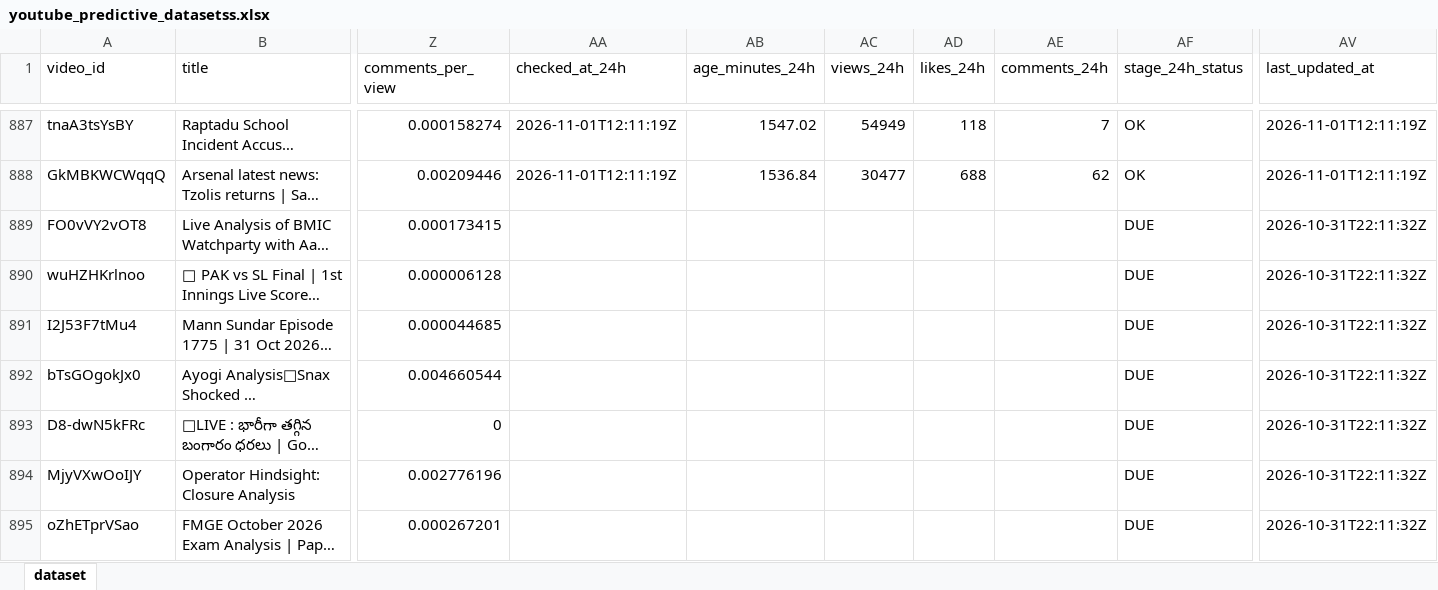
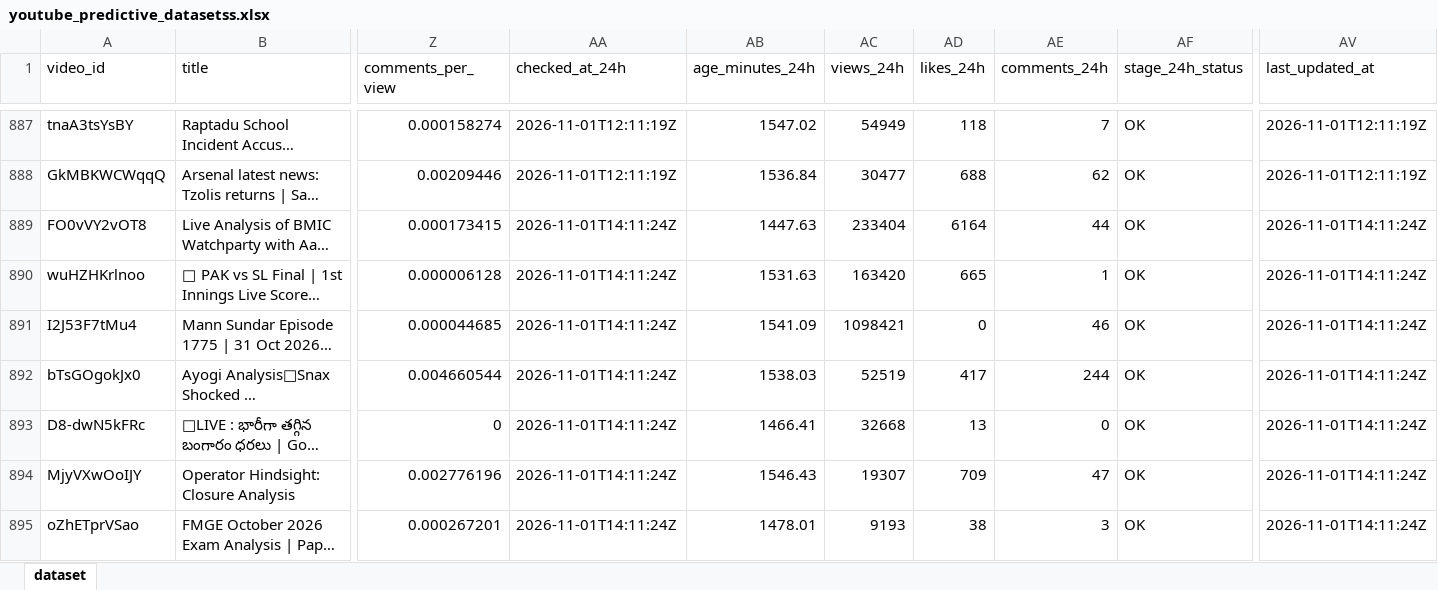
Before and after one commit to stamatis02/Bachelor-Thesislast, an Excel workbook: youtube_predictive_datasetss.xlsx, sheet dataset, drawn as a sheet; only a part is shown, gaps mark what is left out; long unchanged cells end in …; values as stored, in another font and other column widths than the file's, no borders; the diff covers the shown part only; the diff names each change by its address in the sheet, - before the commit and + after, or states it on an @@ line.

```diff
--- a/youtube_predictive_datasetss.xlsx (sheet dataset)
+++ b/youtube_predictive_datasetss.xlsx (sheet dataset)
-AA889:AA895 (checked_at_24h): (empty)
+AA889:AA895 (checked_at_24h): 2026-11-01T14:11:24Z
-AB889 (age_minutes_24h): (empty)
+AB889 (age_minutes_24h): 1447.63
-AC889 (views_24h): (empty)
+AC889 (views_24h): 233404
-AD889 (likes_24h): (empty)
+AD889 (likes_24h): 6164
-AE889 (comments_24h): (empty)
+AE889 (comments_24h): 44
-AF889:AF895 (stage_24h_status): DUE
+AF889:AF895 (stage_24h_status): OK
-AV889:AV895 (last_updated_at): 2026-10-31T22:11:32Z
+AV889:AV895 (last_updated_at): 2026-11-01T14:11:24Z
-AB890 (age_minutes_24h): (empty)
+AB890 (age_minutes_24h): 1531.63
-AC890 (views_24h): (empty)
+AC890 (views_24h): 163420
-AD890 (likes_24h): (empty)
+AD890 (likes_24h): 665
-AE890 (comments_24h): (empty)
+AE890 (comments_24h): 1
-AB891 (age_minutes_24h): (empty)
+AB891 (age_minutes_24h): 1541.09
-AC891 (views_24h): (empty)
+AC891 (views_24h): 1098421
-AD891 (likes_24h): (empty)
+AD891 (likes_24h): 0
-AE891 (comments_24h): (empty)
+AE891 (comments_24h): 46
-AB892 (age_minutes_24h): (empty)
+AB892 (age_minutes_24h): 1538.03
-AC892 (views_24h): (empty)
+AC892 (views_24h): 52519
-AD892 (likes_24h): (empty)
+AD892 (likes_24h): 417
-AE892 (comments_24h): (empty)
+AE892 (comments_24h): 244
-AB893 (age_minutes_24h): (empty)
+AB893 (age_minutes_24h): 1466.41
-AC893 (views_24h): (empty)
+AC893 (views_24h): 32668
-AD893 (likes_24h): (empty)
+AD893 (likes_24h): 13
-AE893 (comments_24h): (empty)
+AE893 (comments_24h): 0
-AB894 (age_minutes_24h): (empty)
+AB894 (age_minutes_24h): 1546.43
-AC894 (views_24h): (empty)
+AC894 (views_24h): 19307
-AD894 (likes_24h): (empty)
+AD894 (likes_24h): 709
-AE894 (comments_24h): (empty)
+AE894 (comments_24h): 47
-AB895 (age_minutes_24h): (empty)
+AB895 (age_minutes_24h): 1478.01
-AC895 (views_24h): (empty)
+AC895 (views_24h): 9193
-AD895 (likes_24h): (empty)
+AD895 (likes_24h): 38
-AE895 (comments_24h): (empty)
+AE895 (comments_24h): 3
```
Also changed, not shown: 7 added rows and 161 edited cells elsewhere in this sheet, 4 other files.
